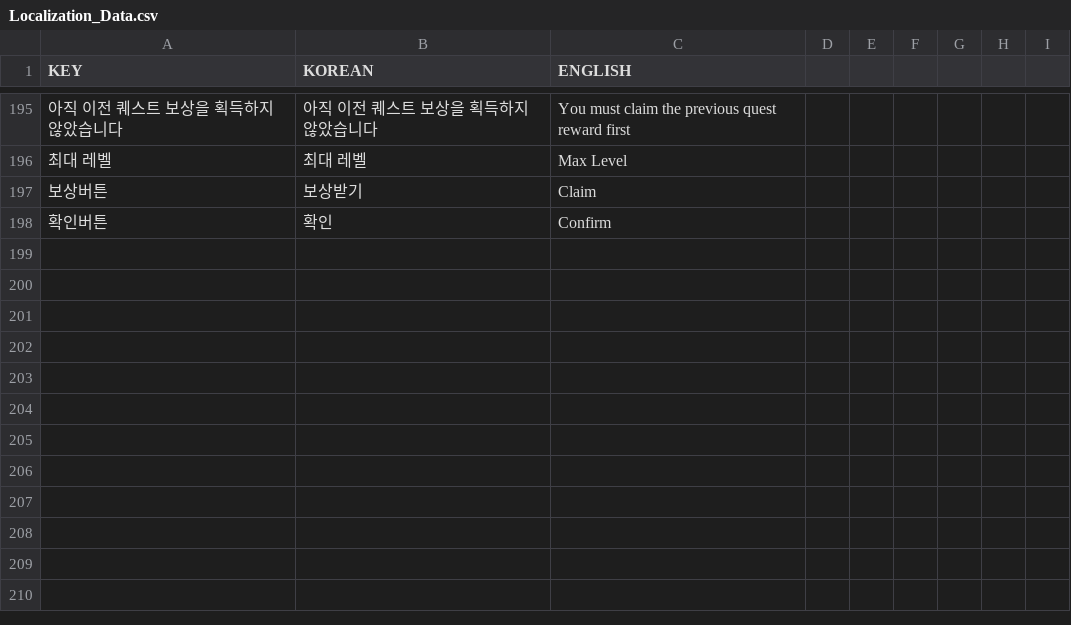
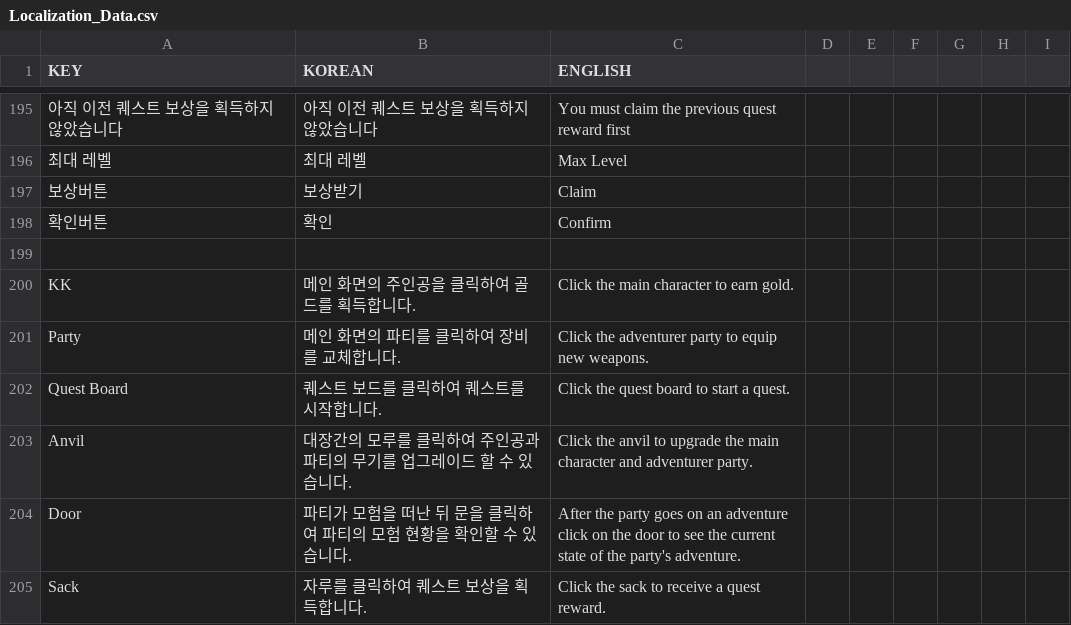
Before and after one commit to Kyungil-smart/08-firstcollabproject-LeeHyoSeok3, a CSV file: Assets/Resources/Data/Localization_Data.csv, drawn as a sheet; only a part is shown, gaps mark what is left out; the diff names each change by its address in the sheet, - before the commit and + after, or states it on an @@ line.

```diff
--- a/Assets/Resources/Data/Localization_Data.csv
+++ b/Assets/Resources/Data/Localization_Data.csv
+row 199: (empty)
+row 200: KK | 메인 화면의 주인공을 클릭하여 골드를 획득합니다. | Click the main character to earn gold.
+row 201: Party | 메인 화면의 파티를 클릭하여 장비를 교체합니다. | Click the adventurer party to equip new weapons.
+row 202: Quest Board | 퀘스트 보드를 클릭하여 퀘스트를 시작합니다. | Click the quest board to start a quest.
+row 203: Anvil | 대장간의 모루를 클릭하여 주인공과 파티의 무기를 업그레이드 할 수 있습니다. | Click the anvil to upgrade the main character and adventurer party.
+row 204: Door | 파티가 모험을 떠난 뒤 문을 클릭하여 파티의 모험 현황을 확인할 수 있습니다. | After the party goes on an adventure click on the door to see the current state of the party's adventure.
+row 205: Sack | 자루를 클릭하여 퀘스트 보상을 획득합니다. | Click the sack to receive a quest reward.
```
Also changed, not shown: 1 other file.
